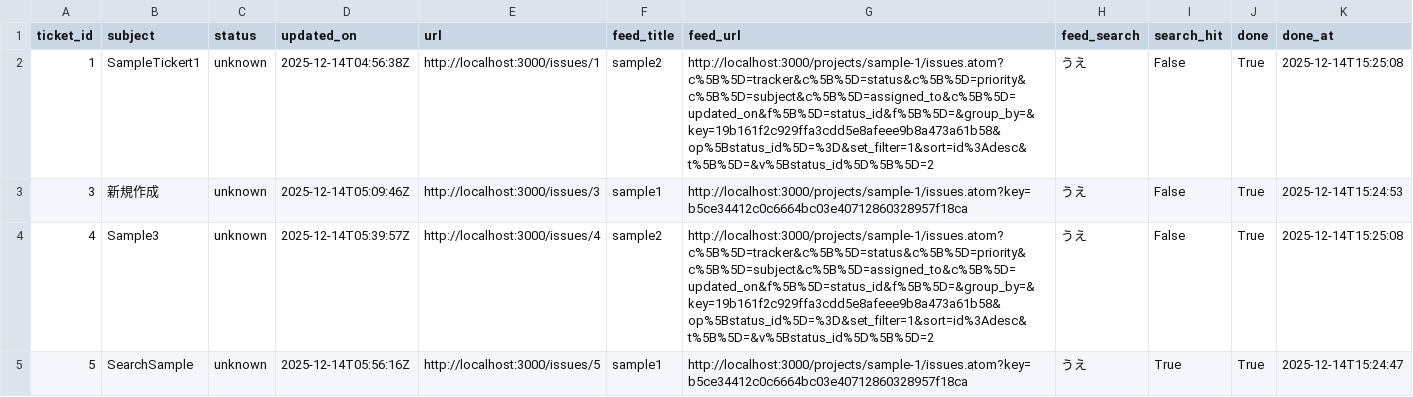
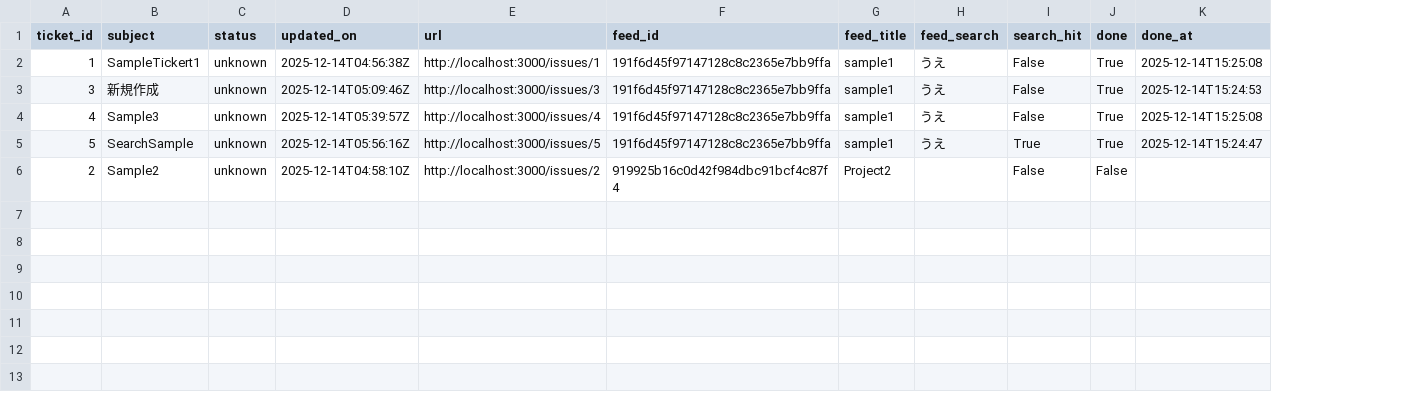
Before and after one commit to aion0721/redmine-checklist, a CSV file: tickets.csv, drawn as a sheet; removed rows and columns are numbered as before the commit, all else as after; the diff names each change by its address in the sheet, - before the commit and + after, or states it on an @@ line.

Commit message:
fix: feed id

```diff
--- a/tickets.csv
+++ b/tickets.csv
+column F (feed_id), rows 2-5: all 191f6d45f97147128c8c2365e7bb9ffa
-column G (feed_url), rows 2-5: http://localhost:3000/projects/sample-1/issues.atom?c%5B%5D=tracker&c%5B%5D=status&c%5B%5D=priority&c%5B%5D=subject&c%5B%5D=assigned_to&c%5B%5D=updated_on&f%5B%5D=status_id&f%5B%5D=&group_by=&key=19b161f2c929ffa3cdd5e8afeee9b8a473a61b58&op%5Bstatus_id%5D=%3D&set_filter=1&sort=id%3Adesc&t%5B%5D=&v%5Bstatus_id%5D%5B%5D=2 | http://localhost:3000/projects/sample-1/issues.atom?key=b5ce34412c0c6664bc03e40712860328957f18ca | http://localhost:3000/projects/sample-1/issues.atom?c%5B%5D=tracker&c%5B%5D=status&c%5B%5D=priority&c%5B%5D=subject&c%5B%5D=assigned_to&c%5B%5D=updated_on&f%5B%5D=status_id&f%5B%5D=&group_by=&key=19b161f2c929ffa3cdd5e8afeee9b8a473a61b58&op%5Bstatus_id%5D=%3D&set_filter=1&sort=id%3Adesc&t%5B%5D=&v%5Bstatus_id%5D%5B%5D=2 | http://localhost:3000/projects/sample-1/issues.atom?key=b5ce34412c0c6664bc03e40712860328957f18ca
-G2 (feed_title): sample2
+G2 (feed_title): sample1
-G4 (feed_title): sample2
+G4 (feed_title): sample1
+row 6: 2 | Sample2 | unknown | 2025-12-14T04:58:10Z | http://localhost:3000/issues/2 | 919925b16c0d42f984dbc91bcf4c87f4 | Project2 |  | False | False
```
Also changed, not shown: 7 other files.
